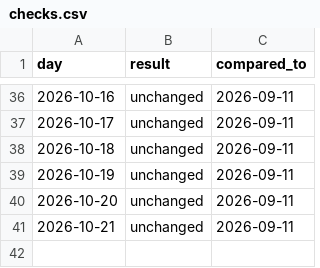
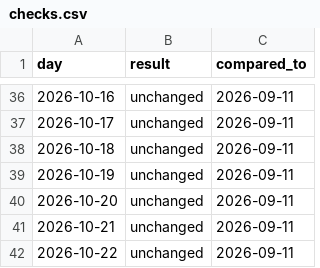
Before and after one commit to eugeejo-ui/consumption-insights, a CSV file: data/checks.csv, drawn as a sheet; only a part is shown, gaps mark what is left out; the diff names each change by its address in the sheet, - before the commit and + after, or states it on an @@ line.

```diff
--- a/data/checks.csv
+++ b/data/checks.csv
+row 42: 2026-10-22 | unchanged | 2026-09-11
```
